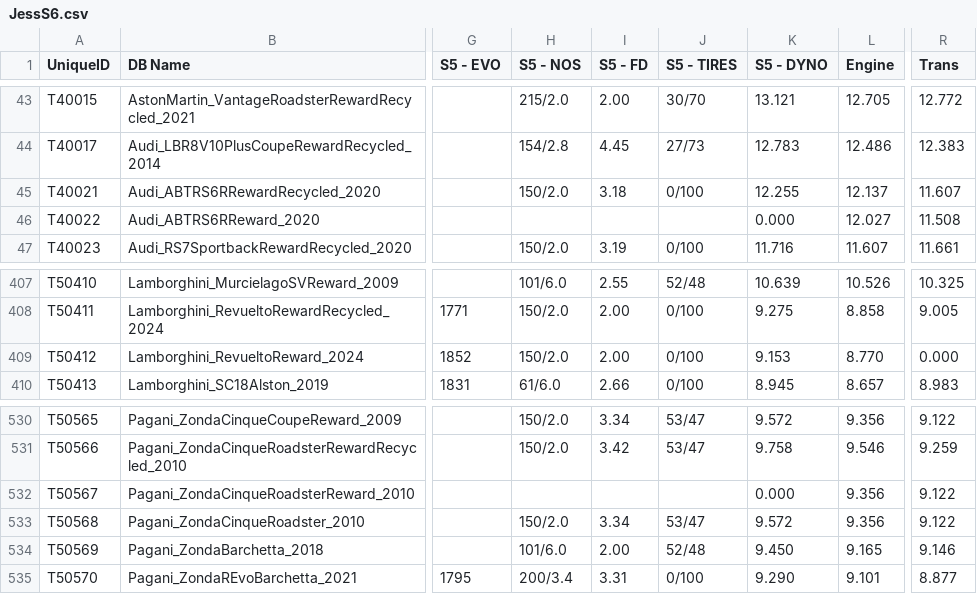
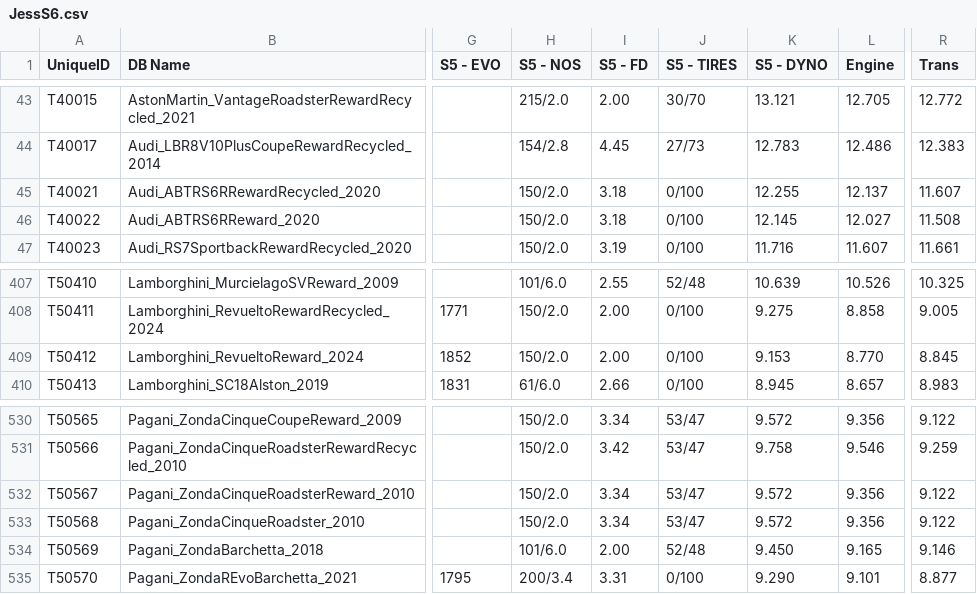
Before and after one commit to Nitro4CSR/CSR2WorldRecordsDB, a CSV file: JessS6.csv, drawn as a sheet; only a part is shown, gaps mark what is left out; the diff names each change by its address in the sheet, - before the commit and + after, or states it on an @@ line.

Commit message:
Update JessS6.csv

```diff
--- a/JessS6.csv
+++ b/JessS6.csv
-H46 (S5 - NOS): (empty)
+H46 (S5 - NOS): 150/2.0
-I46 (S5 - FD): (empty)
+I46 (S5 - FD): 3.18
-J46 (S5 - TIRES): (empty)
+J46 (S5 - TIRES): 0/100
-K46 (S5 - DYNO): 0.000
+K46 (S5 - DYNO): 12.145
-R409 (Trans): 0.000
+R409 (Trans): 8.845
-H532 (S5 - NOS): (empty)
+H532 (S5 - NOS): 150/2.0
-I532 (S5 - FD): (empty)
+I532 (S5 - FD): 3.34
-J532 (S5 - TIRES): (empty)
+J532 (S5 - TIRES): 53/47
-K532 (S5 - DYNO): 0.000
+K532 (S5 - DYNO): 9.572
```
